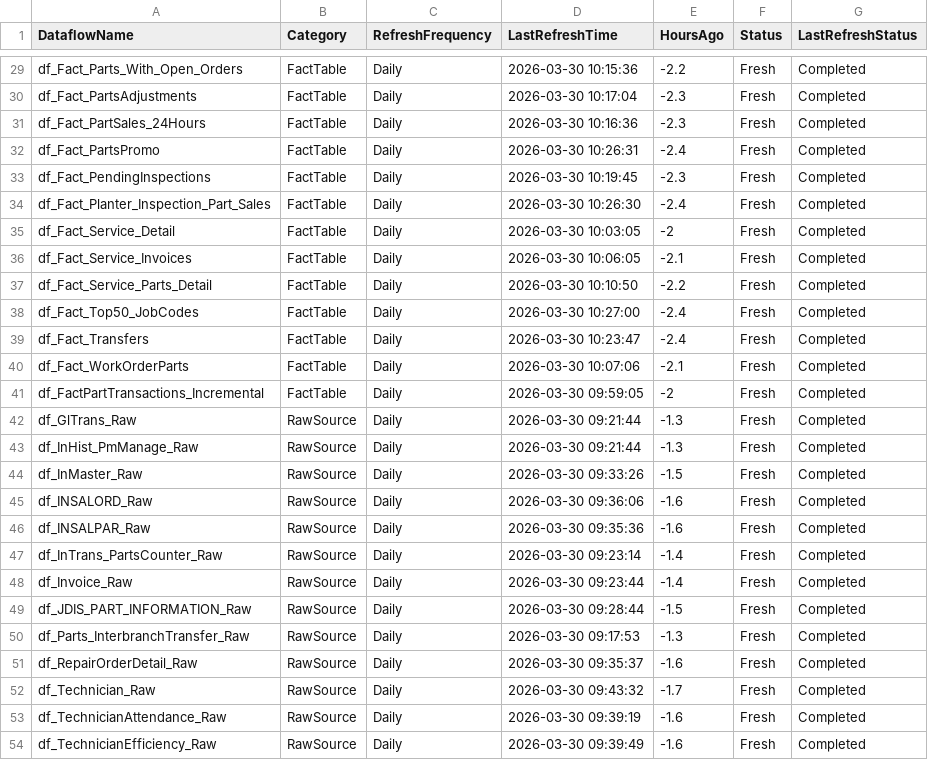
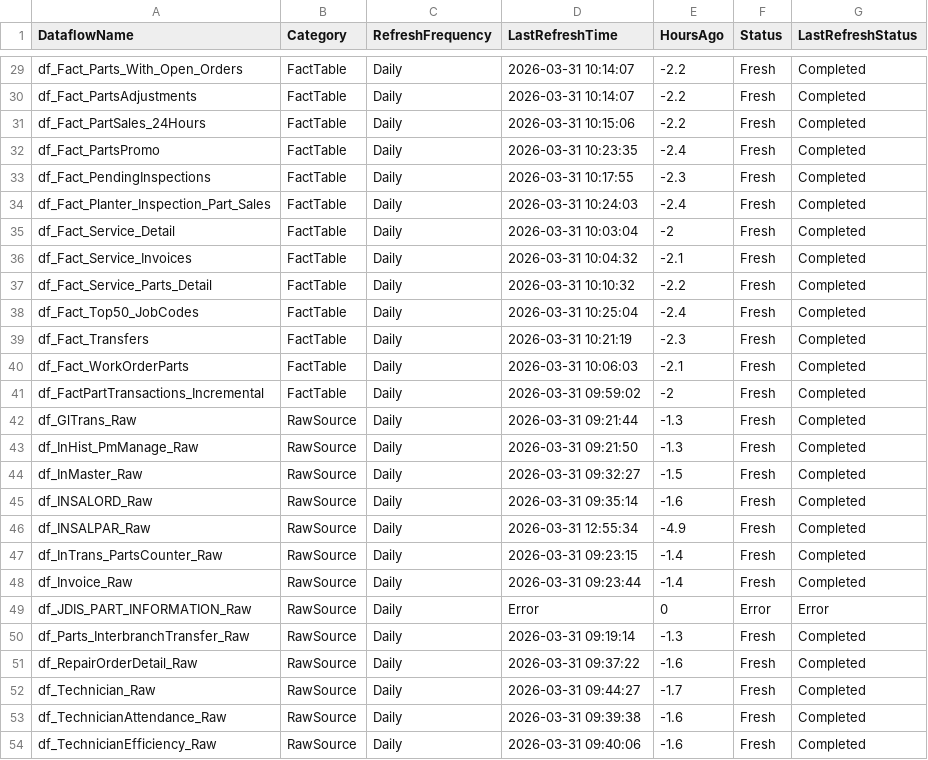
Before and after one commit to SlyFox18/claude-data-projects, a CSV file: projects/fabric-monitoring/documentation/Dataflow-Freshness-Report.csv, drawn as a sheet; only a part is shown, gaps mark what is left out; the diff covers the shown part only.

Commit message:
Auto-update: post-pipeline monitoring 2026-03-31
Scheduled task: Run-PostPipeline-Monitoring
- Refresh history logged
- Data freshness checked
- CU usage updated
- Dashboard regenerated

```diff
--- a/projects/fabric-monitoring/documentation/Dataflow-Freshness-Report.csv
+++ b/projects/fabric-monitoring/documentation/Dataflow-Freshness-Report.csv
@@ -29,26 +29,26 @@
-"df_Fact_Parts_With_Open_Orders","FactTable","Daily","2026-03-30 10:15:36","-2.2","Fresh","Completed"
-"df_Fact_PartsAdjustments","FactTable","Daily","2026-03-30 10:17:04","-2.3","Fresh","Completed"
-"df_Fact_PartSales_24Hours","FactTable","Daily","2026-03-30 10:16:36","-2.3","Fresh","Completed"
-"df_Fact_PartsPromo","FactTable","Daily","2026-03-30 10:26:31","-2.4","Fresh","Completed"
-"df_Fact_PendingInspections","FactTable","Daily","2026-03-30 10:19:45","-2.3","Fresh","Completed"
-"df_Fact_Planter_Inspection_Part_Sales","FactTable","Daily","2026-03-30 10:26:30","-2.4","Fresh","Completed"
-"df_Fact_Service_Detail","FactTable","Daily","2026-03-30 10:03:05","-2","Fresh","Completed"
-"df_Fact_Service_Invoices","FactTable","Daily","2026-03-30 10:06:05","-2.1","Fresh","Completed"
-"df_Fact_Service_Parts_Detail","FactTable","Daily","2026-03-30 10:10:50","-2.2","Fresh","Completed"
-"df_Fact_Top50_JobCodes","FactTable","Daily","2026-03-30 10:27:00","-2.4","Fresh","Completed"
-"df_Fact_Transfers","FactTable","Daily","2026-03-30 10:23:47","-2.4","Fresh","Completed"
-"df_Fact_WorkOrderParts","FactTable","Daily","2026-03-30 10:07:06","-2.1","Fresh","Completed"
-"df_FactPartTransactions_Incremental","FactTable","Daily","2026-03-30 09:59:05","-2","Fresh","Completed"
-"df_GlTrans_Raw","RawSource","Daily","2026-03-30 09:21:44","-1.3","Fresh","Completed"
-"df_InHist_PmManage_Raw","RawSource","Daily","2026-03-30 09:21:44","-1.3","Fresh","Completed"
-"df_InMaster_Raw","RawSource","Daily","2026-03-30 09:33:26","-1.5","Fresh","Completed"
-"df_INSALORD_Raw","RawSource","Daily","2026-03-30 09:36:06","-1.6","Fresh","Completed"
-"df_INSALPAR_Raw","RawSource","Daily","2026-03-30 09:35:36","-1.6","Fresh","Completed"
-"df_InTrans_PartsCounter_Raw","RawSource","Daily","2026-03-30 09:23:14","-1.4","Fresh","Completed"
-"df_Invoice_Raw","RawSource","Daily","2026-03-30 09:23:44","-1.4","Fresh","Completed"
-"df_JDIS_PART_INFORMATION_Raw","RawSource","Daily","2026-03-30 09:28:44","-1.5","Fresh","Completed"
-"df_Parts_InterbranchTransfer_Raw","RawSource","Daily","2026-03-30 09:17:53","-1.3","Fresh","Completed"
-"df_RepairOrderDetail_Raw","RawSource","Daily","2026-03-30 09:35:37","-1.6","Fresh","Completed"
-"df_Technician_Raw","RawSource","Daily","2026-03-30 09:43:32","-1.7","Fresh","Completed"
-"df_TechnicianAttendance_Raw","RawSource","Daily","2026-03-30 09:39:19","-1.6","Fresh","Completed"
-"df_TechnicianEfficiency_Raw","RawSource","Daily","2026-03-30 09:39:49","-1.6","Fresh","Completed"
+"df_Fact_Parts_With_Open_Orders","FactTable","Daily","2026-03-31 10:14:07","-2.2","Fresh","Completed"
+"df_Fact_PartsAdjustments","FactTable","Daily","2026-03-31 10:14:07","-2.2","Fresh","Completed"
+"df_Fact_PartSales_24Hours","FactTable","Daily","2026-03-31 10:15:06","-2.2","Fresh","Completed"
+"df_Fact_PartsPromo","FactTable","Daily","2026-03-31 10:23:35","-2.4","Fresh","Completed"
+"df_Fact_PendingInspections","FactTable","Daily","2026-03-31 10:17:55","-2.3","Fresh","Completed"
+"df_Fact_Planter_Inspection_Part_Sales","FactTable","Daily","2026-03-31 10:24:03","-2.4","Fresh","Completed"
+"df_Fact_Service_Detail","FactTable","Daily","2026-03-31 10:03:04","-2","Fresh","Completed"
+"df_Fact_Service_Invoices","FactTable","Daily","2026-03-31 10:04:32","-2.1","Fresh","Completed"
+"df_Fact_Service_Parts_Detail","FactTable","Daily","2026-03-31 10:10:32","-2.2","Fresh","Completed"
+"df_Fact_Top50_JobCodes","FactTable","Daily","2026-03-31 10:25:04","-2.4","Fresh","Completed"
+"df_Fact_Transfers","FactTable","Daily","2026-03-31 10:21:19","-2.3","Fresh","Completed"
+"df_Fact_WorkOrderParts","FactTable","Daily","2026-03-31 10:06:03","-2.1","Fresh","Completed"
+"df_FactPartTransactions_Incremental","FactTable","Daily","2026-03-31 09:59:02","-2","Fresh","Completed"
+"df_GlTrans_Raw","RawSource","Daily","2026-03-31 09:21:44","-1.3","Fresh","Completed"
+"df_InHist_PmManage_Raw","RawSource","Daily","2026-03-31 09:21:50","-1.3","Fresh","Completed"
+"df_InMaster_Raw","RawSource","Daily","2026-03-31 09:32:27","-1.5","Fresh","Completed"
+"df_INSALORD_Raw","RawSource","Daily","2026-03-31 09:35:14","-1.6","Fresh","Completed"
+"df_INSALPAR_Raw","RawSource","Daily","2026-03-31 12:55:34","-4.9","Fresh","Completed"
+"df_InTrans_PartsCounter_Raw","RawSource","Daily","2026-03-31 09:23:15","-1.4","Fresh","Completed"
+"df_Invoice_Raw","RawSource","Daily","2026-03-31 09:23:44","-1.4","Fresh","Completed"
+"df_JDIS_PART_INFORMATION_Raw","RawSource","Daily","Error","0","Error","Error"
+"df_Parts_InterbranchTransfer_Raw","RawSource","Daily","2026-03-31 09:19:14","-1.3","Fresh","Completed"
+"df_RepairOrderDetail_Raw","RawSource","Daily","2026-03-31 09:37:22","-1.6","Fresh","Completed"
+"df_Technician_Raw","RawSource","Daily","2026-03-31 09:44:27","-1.7","Fresh","Completed"
+"df_TechnicianAttendance_Raw","RawSource","Daily","2026-03-31 09:39:38","-1.6","Fresh","Completed"
+"df_TechnicianEfficiency_Raw","RawSource","Daily","2026-03-31 09:40:06","-1.6","Fresh","Completed"
```
Also changed, not shown: 44 edited cells elsewhere in this file, 7 other files.
